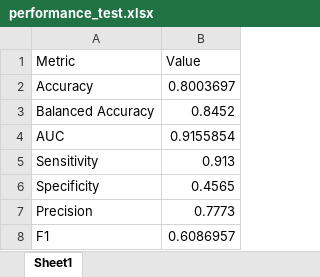
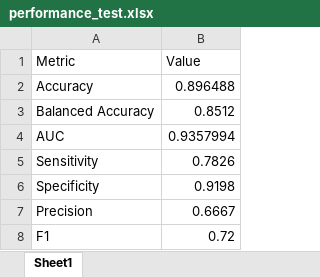
Before and after one commit to liawyihui/FIT3164_software, an Excel workbook: web_prototype/performance_test.xlsx, sheet Sheet1, drawn as a sheet; values as stored, in another font and other column widths than the file's, no borders; the diff names each change by its address in the sheet, - before the commit and + after, or states it on an @@ line.

Commit message:
update performance results

```diff
--- a/web_prototype/performance_test.xlsx (sheet Sheet1)
+++ b/web_prototype/performance_test.xlsx (sheet Sheet1)
-B2 (Value): 0.8003697
+B2 (Value): 0.896488
-B3 (Value): 0.8452
+B3 (Value): 0.8512
-B4 (Value): 0.9155854
+B4 (Value): 0.9357994
-B5 (Value): 0.913
+B5 (Value): 0.7826
-B6 (Value): 0.4565
+B6 (Value): 0.9198
-B7 (Value): 0.7773
+B7 (Value): 0.6667
-B8 (Value): 0.6086957
+B8 (Value): 0.72
```
